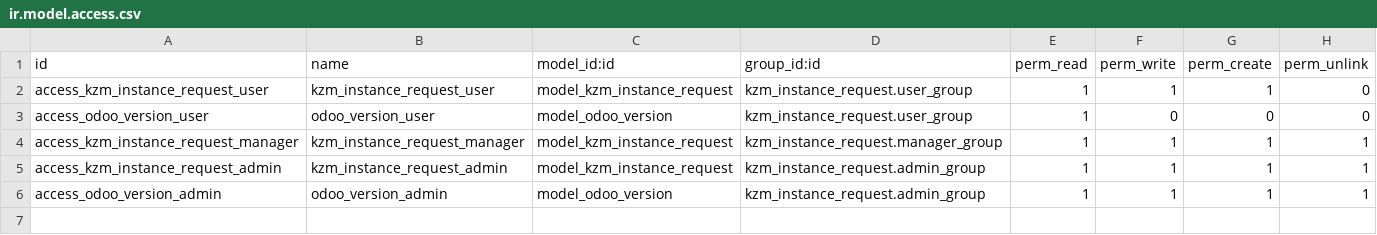
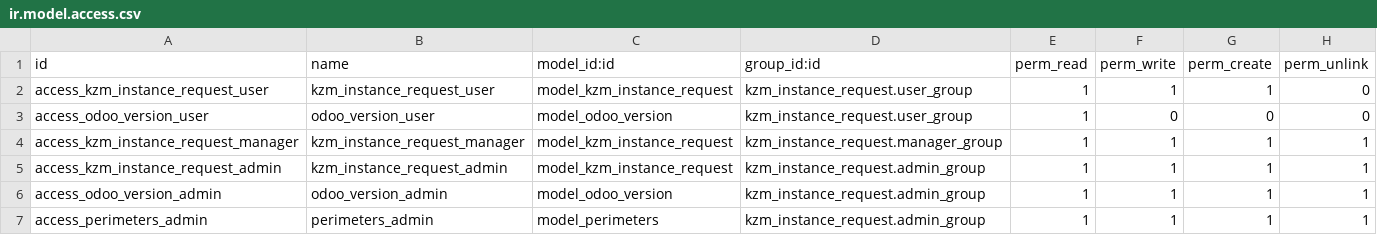
Before and after one commit to ZAKARIAELGHANDORI/My_Modules, a CSV file: kzm_instance_request/security/ir.model.access.csv, drawn as a sheet; the diff names each change by its address in the sheet, - before the commit and + after, or states it on an @@ line.

Commit message:
[UPD]: Modifications des methodes create, write, unlink et ajout des droits d'accées pour le model perimetre

```diff
--- a/kzm_instance_request/security/ir.model.access.csv
+++ b/kzm_instance_request/security/ir.model.access.csv
+row 7: access_perimeters_admin | perimeters_admin | model_perimeters | kzm_instance_request.admin_group | 1 | 1 | 1 | 1
```
Also changed, not shown: 5 other files.
